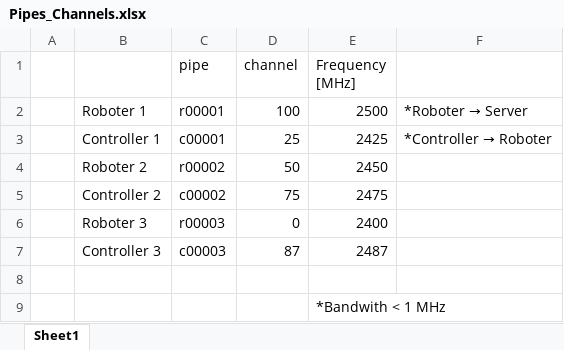
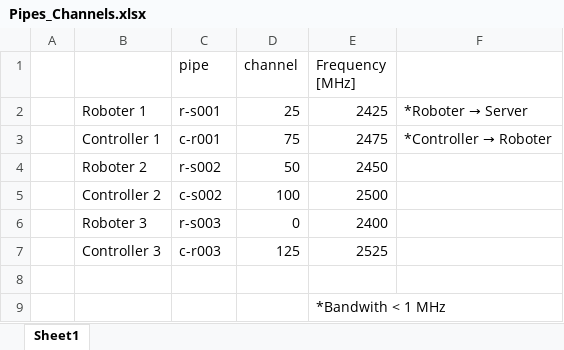
Before and after one commit to RoteRuebe/diplomarbeit, an Excel workbook: code/Pipes_Channels.xlsx, sheet Sheet1, drawn as a sheet; values as stored, in another font and other column widths than the file's, no borders; charts and pictures not drawn; removed rows and columns are numbered as before the commit, all else as after; the diff names each change by its address in the sheet, - before the commit and + after, or states it on an @@ line.

```diff
--- a/code/Pipes_Channels.xlsx (sheet Sheet1)
+++ b/code/Pipes_Channels.xlsx (sheet Sheet1)
-row 2:  | Roboter 1 | r00001 | 100 | 2500 | *Roboter → Server
-B2: Controller 1
+B2: Roboter 1
-C2 (pipe): c00001
+C2 (pipe): r-s001
@@ F2: *Controller → Roboter → *Roboter → Server @@
+row 3:  | Controller 1 | c-r001 | 75 | 2475 | *Controller → Roboter
-C4 (pipe): r00002
+C4 (pipe): r-s002
-row 5:  | Controller 2 | c00002 | 75 | 2475
+row 5:  | Controller 2 | c-s002 | 100 | 2500
-C6 (pipe): r00003
+C6 (pipe): r-s003
-row 7:  | Controller 3 | c00003 | 87 | 2487
+row 7:  | Controller 3 | c-r003 | 125 | 2525
```
Also changed, not shown: formulas that keep their value, charts or pictures, 4 other files.
